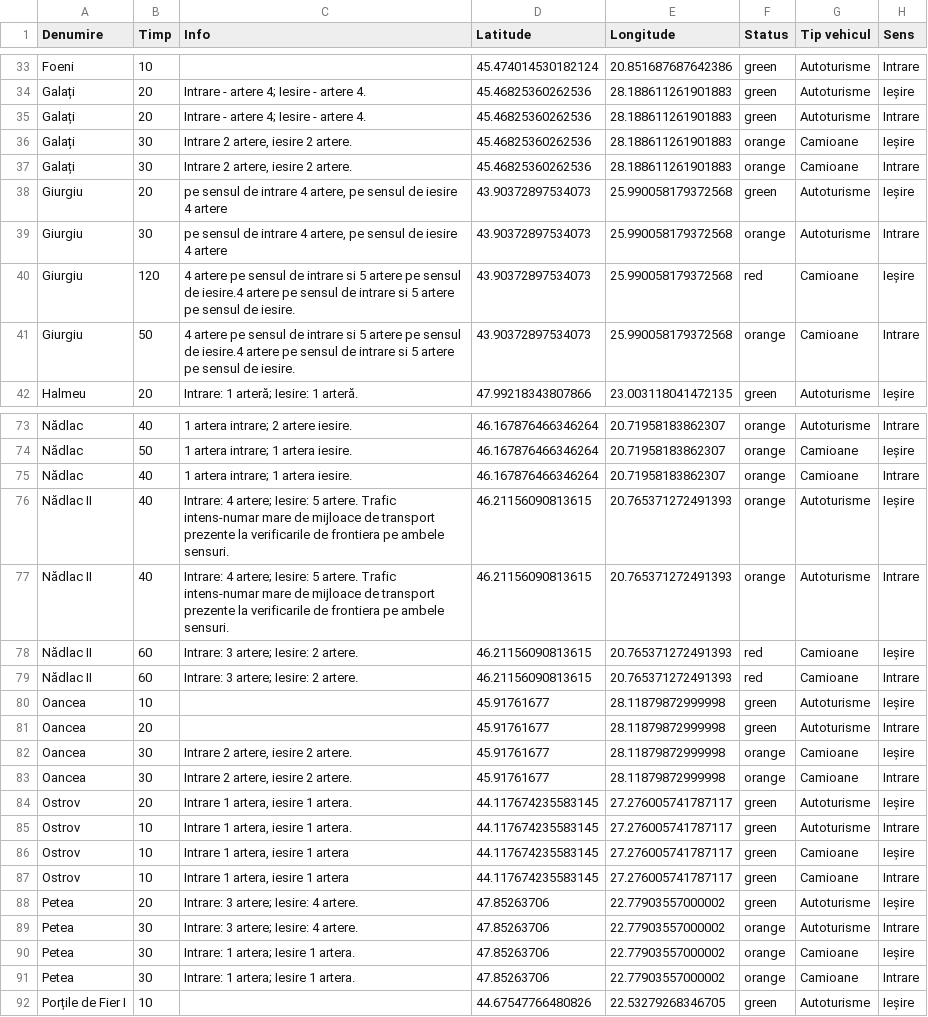
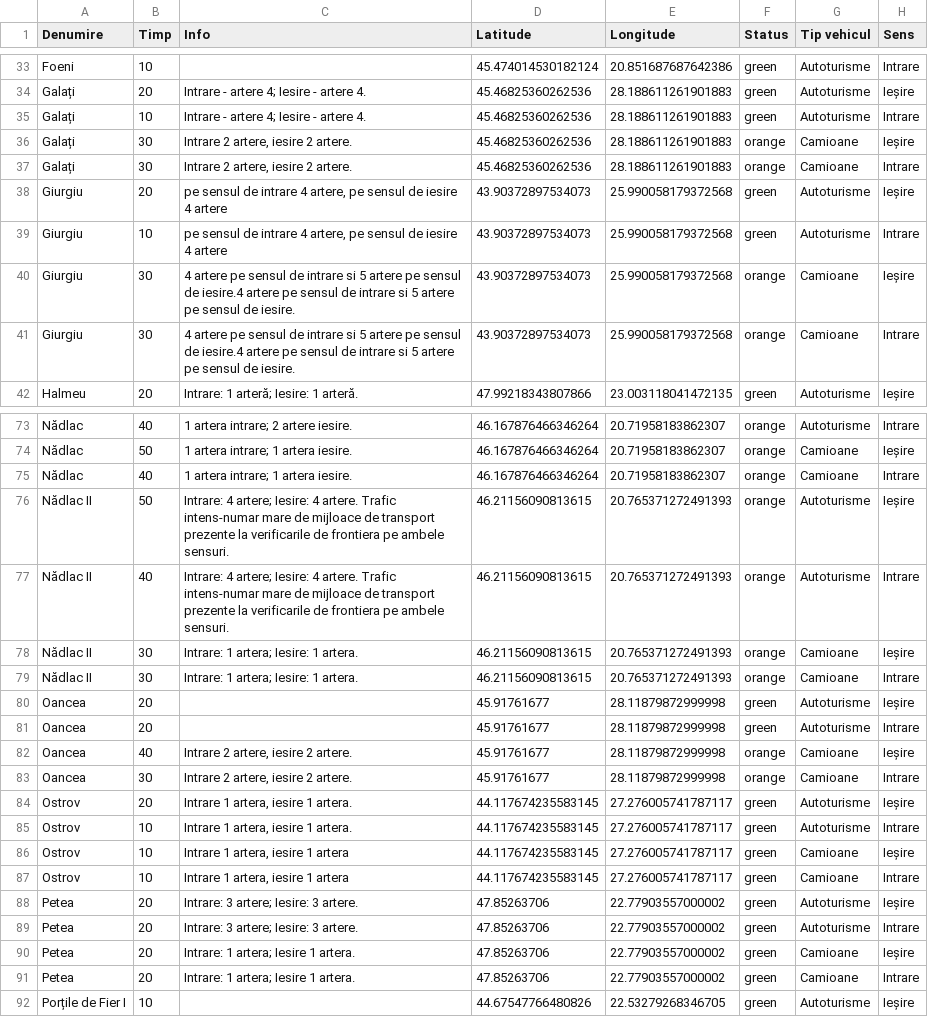
Before and after one commit to gov2-ro/prometeu, a CSV file: data/politia-de-frontiera/trafic-frontiere-map.csv, drawn as a sheet; only a part is shown, gaps mark what is left out; the diff covers the shown part only.

```diff
--- a/data/politia-de-frontiera/trafic-frontiere-map.csv
+++ b/data/politia-de-frontiera/trafic-frontiere-map.csv
@@ -34,3 +34,3 @@ Foeni,10,,45.474014530182124,20.851687687642386,green,Autoturisme,Intrare
 Galați,20,Intrare - artere 4; Iesire - artere 4.,45.46825360262536,28.188611261901883,green,Autoturisme,Ieșire
-Galați,20,Intrare - artere 4; Iesire - artere 4.,45.46825360262536,28.188611261901883,green,Autoturisme,Intrare
+Galați,10,Intrare - artere 4; Iesire - artere 4.,45.46825360262536,28.188611261901883,green,Autoturisme,Intrare
 Galați,30,"Intrare 2 artere, iesire 2 artere.",45.46825360262536,28.188611261901883,orange,Camioane,Ieșire
@@ -38,5 +38,5 @@ Galați,30,"Intrare 2 artere, iesire 2 artere.",45.46825360262536,28.18861126190
 Giurgiu,20,"pe sensul de intrare 4 artere, pe sensul de iesire 4 artere",43.90372897534073,25.990058179372568,green,Autoturisme,Ieșire
-Giurgiu,30,"pe sensul de intrare 4 artere, pe sensul de iesire 4 artere",43.90372897534073,25.990058179372568,orange,Autoturisme,Intrare
-Giurgiu,120,4 artere pe sensul de intrare si 5 artere pe sensul de iesire.4 artere pe sensul de intrare si 5 artere pe sensul de iesire.,43.90372897534073,25.990058179372568,red,Camioane,Ieșire
-Giurgiu,50,4 artere pe sensul de intrare si 5 artere pe sensul de iesire.4 artere pe sensul de intrare si 5 artere pe sensul de iesire.,43.90372897534073,25.990058179372568,orange,Camioane,Intrare
+Giurgiu,10,"pe sensul de intrare 4 artere, pe sensul de iesire 4 artere",43.90372897534073,25.990058179372568,green,Autoturisme,Intrare
+Giurgiu,30,4 artere pe sensul de intrare si 5 artere pe sensul de iesire.4 artere pe sensul de intrare si 5 artere pe sensul de iesire.,43.90372897534073,25.990058179372568,orange,Camioane,Ieșire
+Giurgiu,30,4 artere pe sensul de intrare si 5 artere pe sensul de iesire.4 artere pe sensul de intrare si 5 artere pe sensul de iesire.,43.90372897534073,25.990058179372568,orange,Camioane,Intrare
 Halmeu,20,Intrare: 1 arteră; Iesire: 1 arteră.,47.99218343807866,23.003118041472135,green,Autoturisme,Ieșire
@@ -75,9 +75,9 @@ Nădlac,50,1 artera intrare; 1 artera iesire.,46.167876466346264,20.719581838623
 Nădlac,40,1 artera intrare; 1 artera iesire.,46.167876466346264,20.71958183862307,orange,Camioane,Intrare
-Nădlac II,40,Intrare: 4 artere; Iesire: 5 artere. Trafic intens-numar mare de mijloace de transport prezente la verificarile de frontiera pe ambele sensuri.,46.21156090813615,20.765371272491393,orange,Autoturisme,Ieșire
-Nădlac II,40,Intrare: 4 artere; Iesire: 5 artere. Trafic intens-numar mare de mijloace de transport prezente la verificarile de frontiera pe ambele sensuri.,46.21156090813615,20.765371272491393,orange,Autoturisme,Intrare
-Nădlac II,60,Intrare: 3 artere; Iesire: 2 artere.,46.21156090813615,20.765371272491393,red,Camioane,Ieșire
-Nădlac II,60,Intrare: 3 artere; Iesire: 2 artere.,46.21156090813615,20.765371272491393,red,Camioane,Intrare
-Oancea,10,,45.91761677,28.11879872999998,green,Autoturisme,Ieșire
+Nădlac II,50,Intrare: 4 artere; Iesire: 4 artere. Trafic intens-numar mare de mijloace de transport prezente la verificarile de frontiera pe ambele sensuri.,46.21156090813615,20.765371272491393,orange,Autoturisme,Ieșire
+Nădlac II,40,Intrare: 4 artere; Iesire: 4 artere. Trafic intens-numar mare de mijloace de transport prezente la verificarile de frontiera pe ambele sensuri.,46.21156090813615,20.765371272491393,orange,Autoturisme,Intrare
+Nădlac II,30,Intrare: 1 artera; Iesire: 1 artera.,46.21156090813615,20.765371272491393,orange,Camioane,Ieșire
+Nădlac II,30,Intrare: 1 artera; Iesire: 1 artera.,46.21156090813615,20.765371272491393,orange,Camioane,Intrare
+Oancea,20,,45.91761677,28.11879872999998,green,Autoturisme,Ieșire
 Oancea,20,,45.91761677,28.11879872999998,green,Autoturisme,Intrare
-Oancea,30,"Intrare 2 artere, iesire 2 artere.",45.91761677,28.11879872999998,orange,Camioane,Ieșire
+Oancea,40,"Intrare 2 artere, iesire 2 artere.",45.91761677,28.11879872999998,orange,Camioane,Ieșire
 Oancea,30,"Intrare 2 artere, iesire 2 artere.",45.91761677,28.11879872999998,orange,Camioane,Intrare
@@ -87,6 +87,6 @@ Ostrov,10,"Intrare 1 artera, iesire 1 artera",44.117674235583145,27.276005741787
 Ostrov,10,"Intrare 1 artera, iesire 1 artera",44.117674235583145,27.276005741787117,green,Camioane,Intrare
-Petea,20,Intrare: 3 artere; Iesire: 4 artere.,47.85263706,22.77903557000002,green,Autoturisme,Ieșire
-Petea,30,Intrare: 3 artere; Iesire: 4 artere.,47.85263706,22.77903557000002,orange,Autoturisme,Intrare
-Petea,30,Intrare: 1 artera; Iesire 1 artera.,47.85263706,22.77903557000002,orange,Camioane,Ieșire
-Petea,30,Intrare: 1 artera; Iesire 1 artera.,47.85263706,22.77903557000002,orange,Camioane,Intrare
+Petea,20,Intrare: 3 artere; Iesire: 3 artere.,47.85263706,22.77903557000002,green,Autoturisme,Ieșire
+Petea,20,Intrare: 3 artere; Iesire: 3 artere.,47.85263706,22.77903557000002,green,Autoturisme,Intrare
+Petea,20,Intrare: 1 artera; Iesire 1 artera.,47.85263706,22.77903557000002,green,Camioane,Ieșire
+Petea,20,Intrare: 1 artera; Iesire 1 artera.,47.85263706,22.77903557000002,green,Camioane,Intrare
 Porțile de Fier I,10,,44.67547766480826,22.53279268346705,green,Autoturisme,Ieșire
```
Also changed, not shown: 6 edited cells elsewhere in this file, data/andnet/csv/situatia-drumurilor-points.csv, data/andnet/csv/temperatura.csv, 19 other files.
